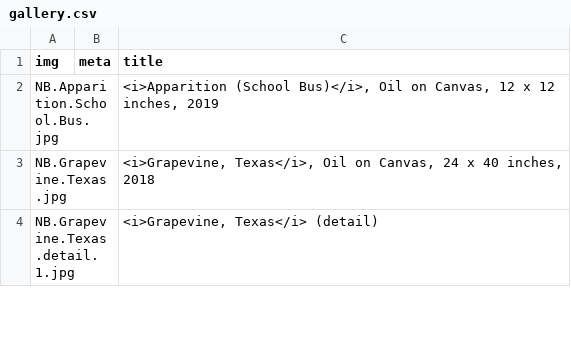
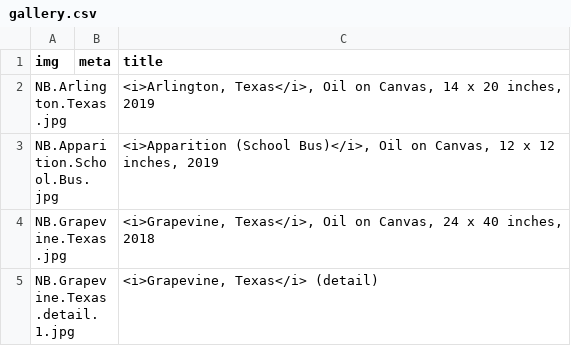
Before and after one commit to jeffhargarten/nateburbeck, a CSV file: paintings/gallery.csv, drawn as a sheet; only a part is shown.

Commit message:
Update gallery.csv

```diff
--- a/paintings/gallery.csv
+++ b/paintings/gallery.csv
@@ -1,2 +1,3 @@
 img,meta,title
+NB.Arlington.Texas.jpg,,"<i>Arlington, Texas</i>, Oil on Canvas, 14 x 20 inches, 2019"
 NB.Apparition.School.Bus.jpg,,"<i>Apparition (School Bus)</i>, Oil on Canvas, 12 x 12 inches, 2019"
```
